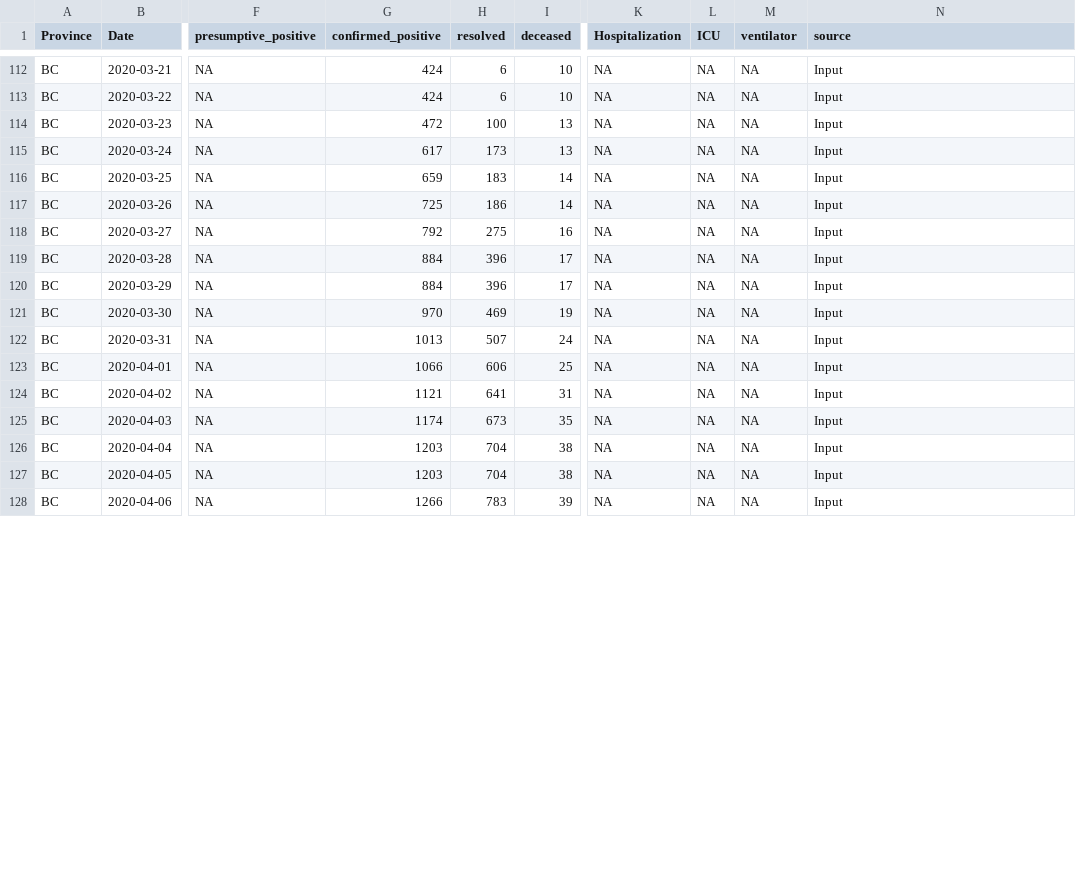
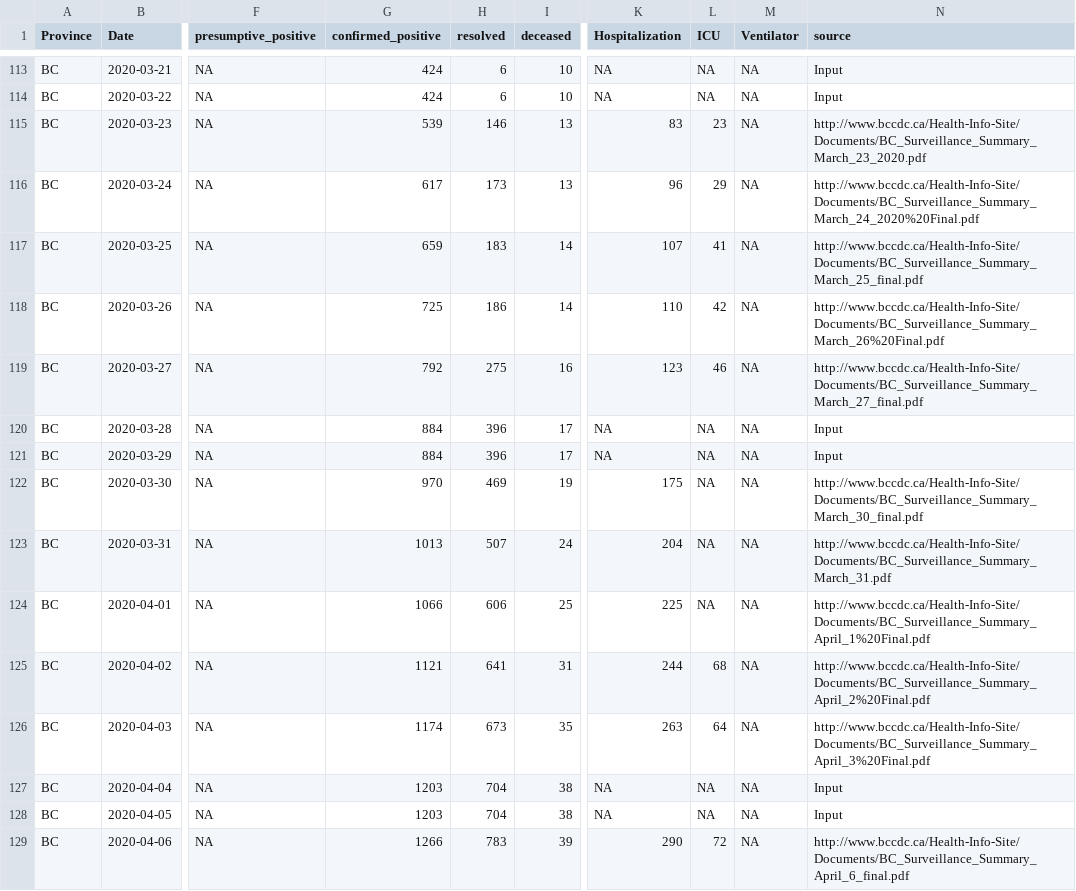
Before and after one commit to wzmli/COVID19-Canada, a CSV file: COVID19_Canada.csv, drawn as a sheet; only a part is shown, gaps mark what is left out; addresses are those after the commit; the diff covers the shown part only; the diff names each change by its address in the sheet, - before the commit and + after, or states it on an @@ line.

```diff
--- a/COVID19_Canada.csv
+++ b/COVID19_Canada.csv
-M1: ventilator
+M1: Ventilator
-G115 (confirmed_positive): 472
+G115 (confirmed_positive): 539
-H115 (resolved): 100
+H115 (resolved): 146
-K115 (Hospitalization): NA
+K115 (Hospitalization): 83
-L115 (ICU): NA
+L115 (ICU): 23
-N115 (source): Input
+N115 (source): http://www.bccdc.ca/Health-Info-Site/Documents/BC_Surveillance_Summary_March_23_2020.pdf
-K116 (Hospitalization): NA
+K116 (Hospitalization): 96
-L116 (ICU): NA
+L116 (ICU): 29
-N116 (source): Input
+N116 (source): http://www.bccdc.ca/Health-Info-Site/Documents/BC_Surveillance_Summary_March_24_2020%20Final.pdf
-K117 (Hospitalization): NA
+K117 (Hospitalization): 107
-L117 (ICU): NA
+L117 (ICU): 41
-N117 (source): Input
+N117 (source): http://www.bccdc.ca/Health-Info-Site/Documents/BC_Surveillance_Summary_March_25_final.pdf
-K118 (Hospitalization): NA
+K118 (Hospitalization): 110
-L118 (ICU): NA
+L118 (ICU): 42
-N118 (source): Input
+N118 (source): http://www.bccdc.ca/Health-Info-Site/Documents/BC_Surveillance_Summary_March_26%20Final.pdf
-K119 (Hospitalization): NA
+K119 (Hospitalization): 123
-L119 (ICU): NA
+L119 (ICU): 46
-N119 (source): Input
+N119 (source): http://www.bccdc.ca/Health-Info-Site/Documents/BC_Surveillance_Summary_March_27_final.pdf
-K122 (Hospitalization): NA
+K122 (Hospitalization): 175
-N122 (source): Input
+N122 (source): http://www.bccdc.ca/Health-Info-Site/Documents/BC_Surveillance_Summary_March_30_final.pdf
-K123 (Hospitalization): NA
+K123 (Hospitalization): 204
-N123 (source): Input
+N123 (source): http://www.bccdc.ca/Health-Info-Site/Documents/BC_Surveillance_Summary_March_31.pdf
-K124 (Hospitalization): NA
+K124 (Hospitalization): 225
-N124 (source): Input
+N124 (source): http://www.bccdc.ca/Health-Info-Site/Documents/BC_Surveillance_Summary_April_1%20Final.pdf
-K125 (Hospitalization): NA
+K125 (Hospitalization): 244
-L125 (ICU): NA
+L125 (ICU): 68
-N125 (source): Input
+N125 (source): http://www.bccdc.ca/Health-Info-Site/Documents/BC_Surveillance_Summary_April_2%20Final.pdf
-K126 (Hospitalization): NA
+K126 (Hospitalization): 263
-L126 (ICU): NA
+L126 (ICU): 64
-N126 (source): Input
+N126 (source): http://www.bccdc.ca/Health-Info-Site/Documents/BC_Surveillance_Summary_April_3%20Final.pdf
-K129 (Hospitalization): NA
+K129 (Hospitalization): 290
-L129 (ICU): NA
+L129 (ICU): 72
-N129 (source): Input
+N129 (source): http://www.bccdc.ca/Health-Info-Site/Documents/BC_Surveillance_Summary_April_6_final.pdf
```
Also changed, not shown: 1 added row and 9 edited cells elsewhere in this file, 7 other files.
